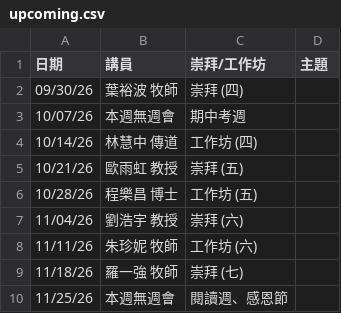
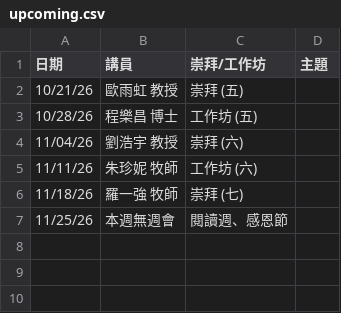
Before and after one commit to cwts-edu/cwts-web, a CSV file: src/content/csv/assembly/upcoming.csv, drawn as a sheet; the diff names each change by its address in the sheet, - before the commit and + after, or states it on an @@ line.

```diff
--- a/src/content/csv/assembly/upcoming.csv
+++ b/src/content/csv/assembly/upcoming.csv
-row 2: 09/30/26 | 葉裕波 牧師 | 崇拜 (四)
-row 3: 10/07/26 | 本週無週會 | 期中考週
-row 4: 10/14/26 | 林慧中 傳道 | 工作坊 (四)
```
Also changed, not shown: src/content/csv/assembly/2026-H2.csv.
